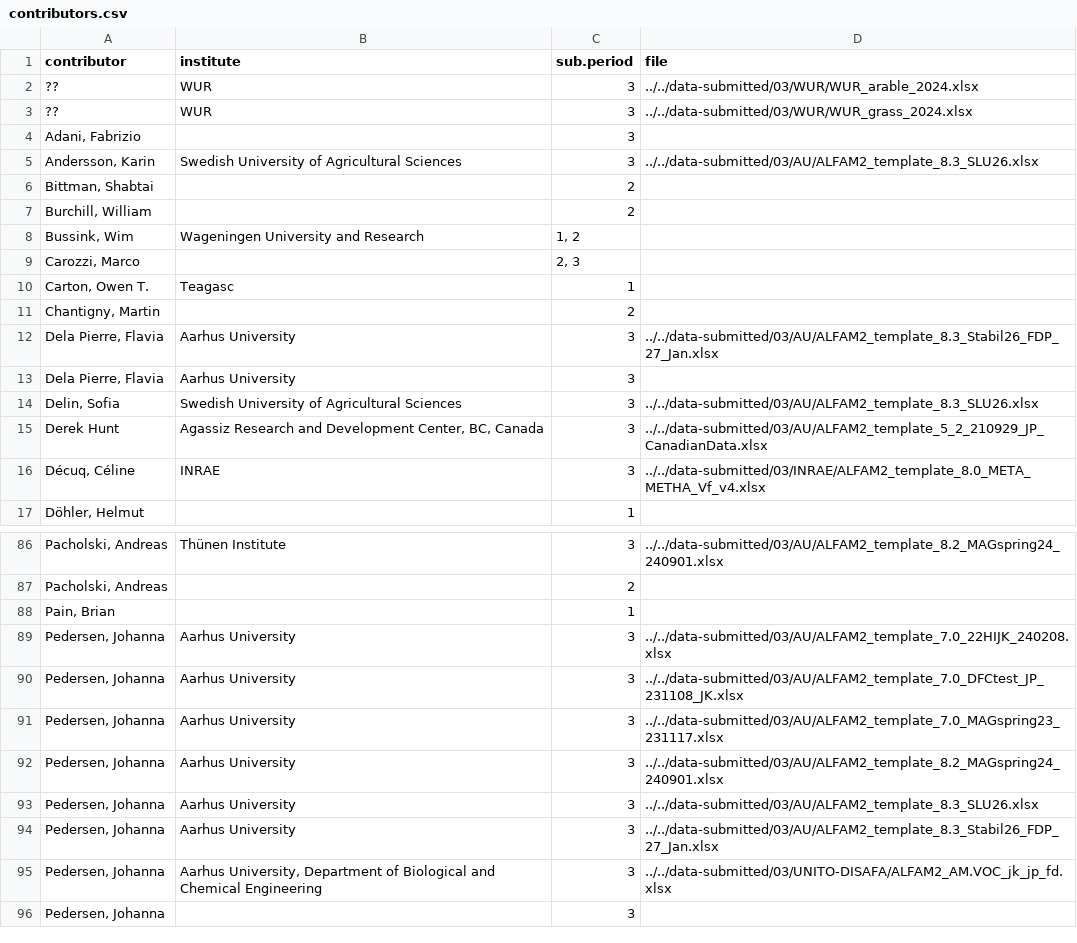
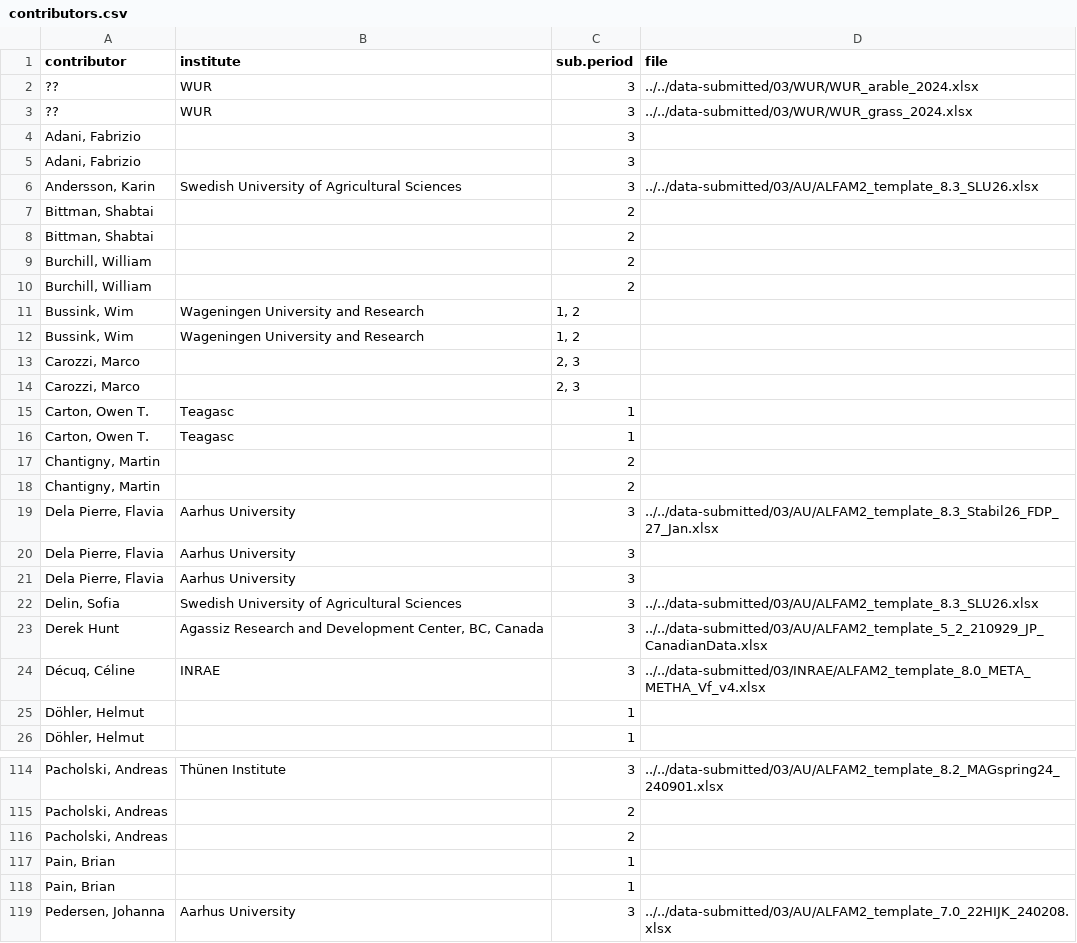
Before and after one commit to AU-BCE-EE/ALFAM2-data, a CSV file: contributors/output/04/contributors.csv, drawn as a sheet; only a part is shown, gaps mark what is left out; the shorter side is filled out with more unchanged rows; the diff covers the shown part only; the diff names each change by its address in the sheet, - before the commit and + after, or states it on an @@ line.

Commit message:
v3.0, update sub period and old version check

```diff
--- a/contributors/output/04/contributors.csv
+++ b/contributors/output/04/contributors.csv
+row 5: Adani, Fabrizio |  | 3
+row 8: Bittman, Shabtai |  | 2
+row 9: Burchill, William |  | 2
+row 12: Bussink, Wim | Wageningen University and Research | 1, 2
+row 13: Carozzi, Marco |  | 2, 3
+row 16: Carton, Owen T. | Teagasc | 1
+row 17: Chantigny, Martin |  | 2
+row 20: Dela Pierre, Flavia | Aarhus University | 3
+row 25: Döhler, Helmut |  | 1
+row 116: Pacholski, Andreas |  | 2
+row 117: Pain, Brian |  | 1
```
Also changed, not shown: 33 added rows elsewhere in this file, 19 other files.
